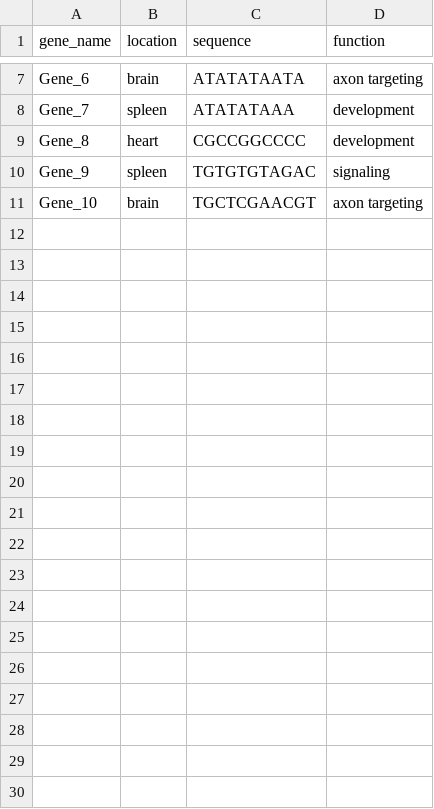
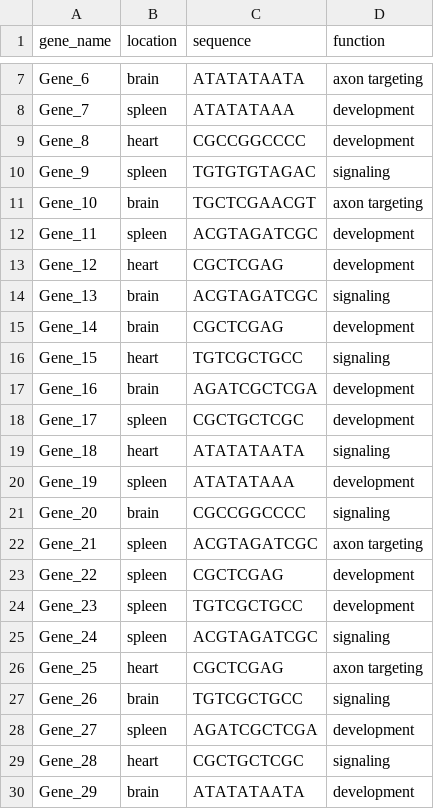
Before and after one commit to galenscovell/Genome-Data-Parser, a CSV file: example_data_small.csv, drawn as a sheet; only a part is shown, gaps mark what is left out; the diff covers the shown part only; the diff names each change by its address in the sheet, - before the commit and + after, or states it on an @@ line.

Commit message:
Excel support, file checking, branching

```diff
--- a/example_data_small.csv
+++ b/example_data_small.csv
+row 12: Gene_11 | spleen | ACGTAGATCGC | development
+row 13: Gene_12 | heart | CGCTCGAG | development
+row 14: Gene_13 | brain | ACGTAGATCGC | signaling
+row 15: Gene_14 | brain | CGCTCGAG | development
+row 16: Gene_15 | heart | TGTCGCTGCC | signaling
+row 17: Gene_16 | brain | AGATCGCTCGA | development
+row 18: Gene_17 | spleen | CGCTGCTCGC | development
+row 19: Gene_18 | heart | ATATATAATA | signaling
+row 20: Gene_19 | spleen | ATATATAAA | development
+row 21: Gene_20 | brain | CGCCGGCCCC | signaling
+row 22: Gene_21 | spleen | ACGTAGATCGC | axon targeting
+row 23: Gene_22 | spleen | CGCTCGAG | development
+row 24: Gene_23 | spleen | TGTCGCTGCC | development
+row 25: Gene_24 | spleen | ACGTAGATCGC | signaling
+row 26: Gene_25 | heart | CGCTCGAG | axon targeting
+row 27: Gene_26 | brain | TGTCGCTGCC | signaling
+row 28: Gene_27 | spleen | AGATCGCTCGA | development
+row 29: Gene_28 | heart | CGCTGCTCGC | signaling
+row 30: Gene_29 | brain | ATATATAATA | development
```
Also changed, not shown: 20 added rows elsewhere in this file, 2 other files.
